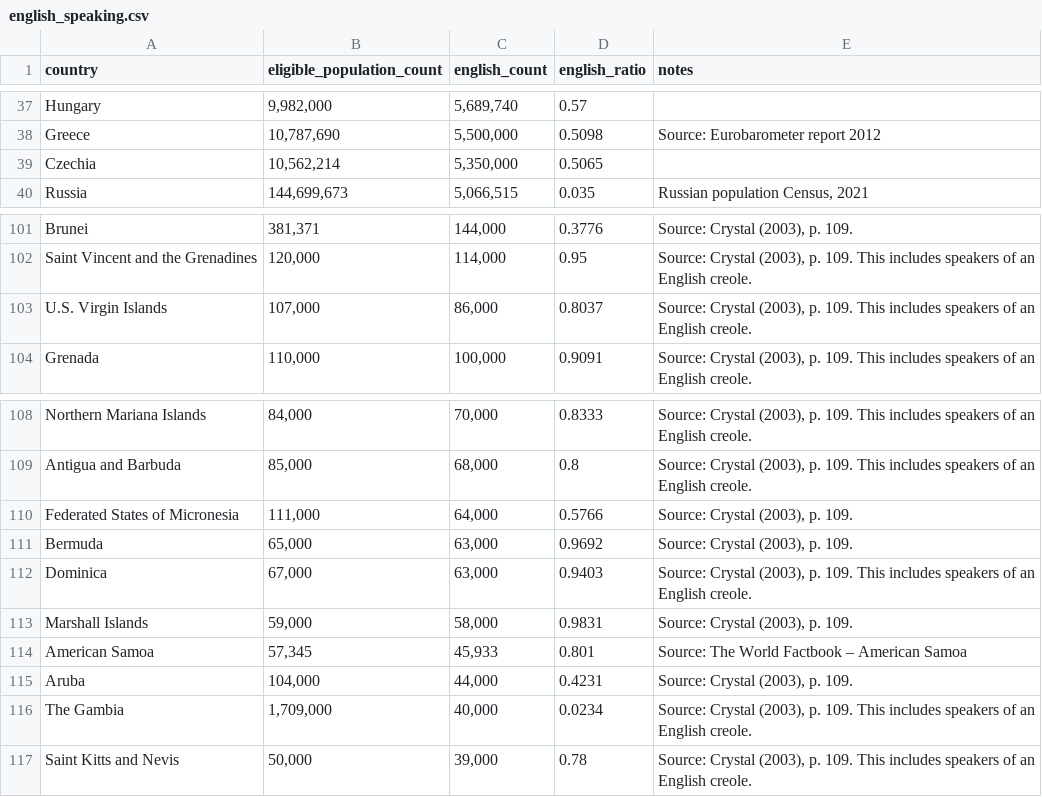
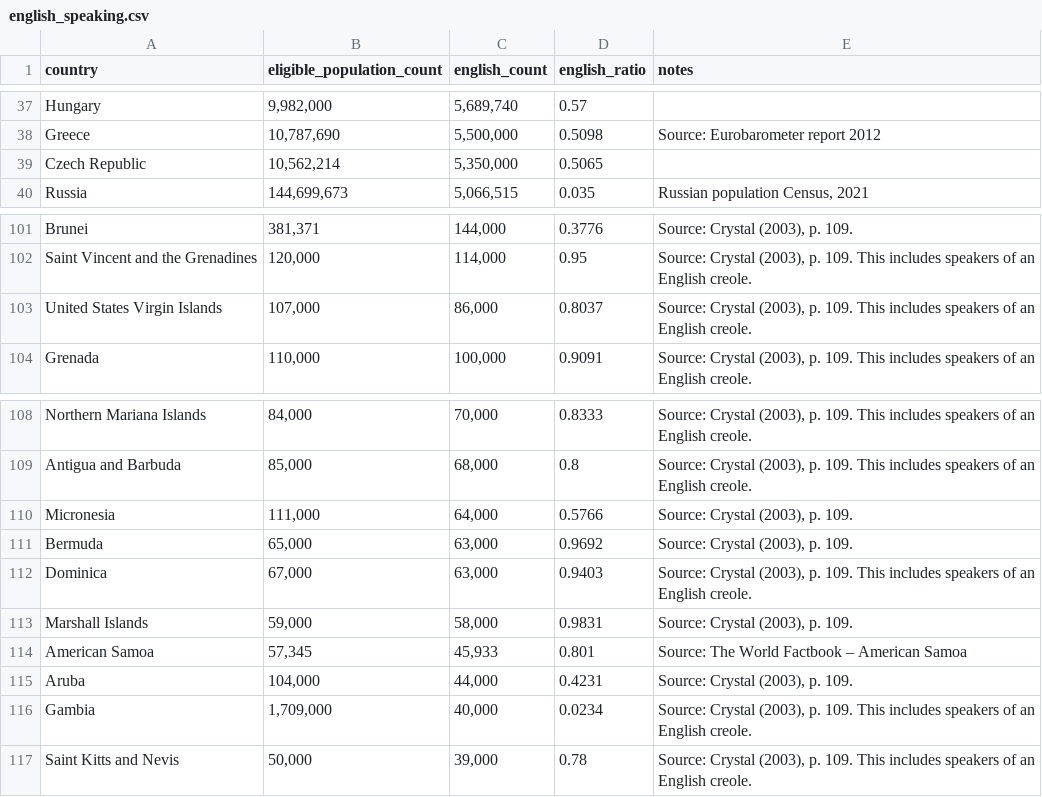
Before and after one commit to BenGravell/terra, a CSV file: data/english_speaking.csv, drawn as a sheet; only a part is shown, gaps mark what is left out.

```diff
--- a/data/english_speaking.csv
+++ b/data/english_speaking.csv
@@ -41,3 +41,3 @@ Hungary,"9,982,000","5,689,740",0.57,
 Greece,"10,787,690","5,500,000",0.5098,Source: Eurobarometer report 2012
-Czechia,"10,562,214","5,350,000",0.5065,
+Czech Republic,"10,562,214","5,350,000",0.5065,
 Russia,"144,699,673","5,066,515",0.035,"Russian population Census, 2021"
@@ -108,3 +108,3 @@ Brunei,"381,371","144,000",0.3776,"Source: Crystal (2003), p. 109."
 Saint Vincent and the Grenadines,"120,000","114,000",0.95,"Source: Crystal (2003), p. 109. This includes speakers of an English creole."
-U.S. Virgin Islands,"107,000","86,000",0.8037,"Source: Crystal (2003), p. 109. This includes speakers of an English creole."
+United States Virgin Islands,"107,000","86,000",0.8037,"Source: Crystal (2003), p. 109. This includes speakers of an English creole."
 Grenada,"110,000","100,000",0.9091,"Source: Crystal (2003), p. 109. This includes speakers of an English creole."
@@ -115,3 +115,3 @@ Northern Mariana Islands,"84,000","70,000",0.8333,"Source: Crystal (2003), p. 1
 Antigua and Barbuda,"85,000","68,000",0.8,"Source: Crystal (2003), p. 109. This includes speakers of an English creole."
-Federated States of Micronesia,"111,000","64,000",0.5766,"Source: Crystal (2003), p. 109."
+Micronesia,"111,000","64,000",0.5766,"Source: Crystal (2003), p. 109."
 Bermuda,"65,000","63,000",0.9692,"Source: Crystal (2003), p. 109."
@@ -121,3 +121,3 @@ American Samoa,"57,345","45,933",0.801,Source: The World Factbook – American S
 Aruba,"104,000","44,000",0.4231,"Source: Crystal (2003), p. 109."
-The Gambia,"1,709,000","40,000",0.0234,"Source: Crystal (2003), p. 109. This includes speakers of an English creole."
+Gambia,"1,709,000","40,000",0.0234,"Source: Crystal (2003), p. 109. This includes speakers of an English creole."
 Saint Kitts and Nevis,"50,000","39,000",0.78,"Source: Crystal (2003), p. 109. This includes speakers of an English creole."
```
Also changed, not shown: data/country_codes_alpha_3.csv, data/country_coords.csv, 6 other files.
